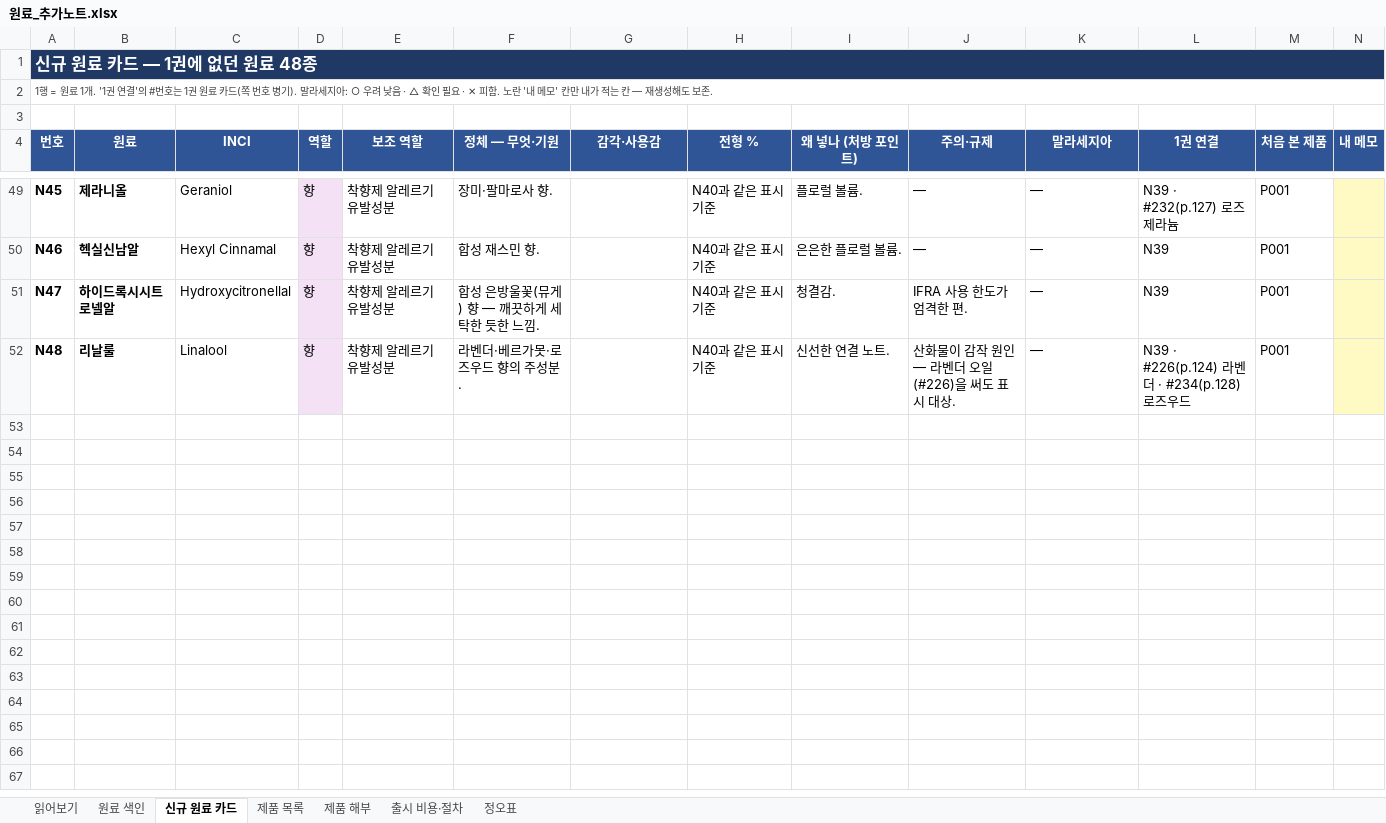
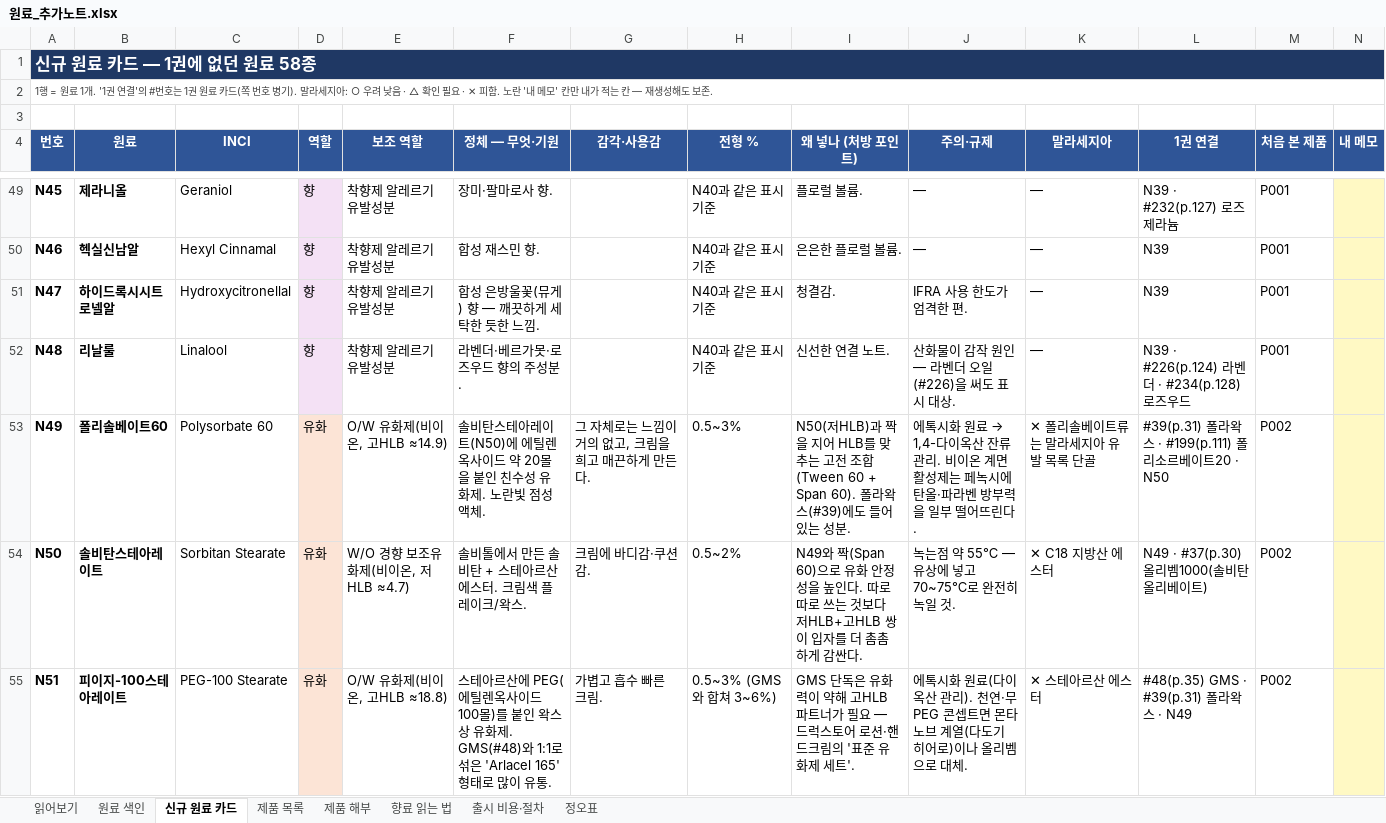
Before and after one commit to theci/brand, an Excel workbook: 원료_추가노트.xlsx, sheet 신규 원료 카드, drawn as a sheet; only a part is shown, gaps mark what is left out; values as stored, in another font and other column widths than the file's, no borders; the diff covers the shown part only; the diff names each change by its address in the sheet, - before the commit and + after, or states it on an @@ line.

```diff
--- a/원료_추가노트.xlsx (sheet 신규 원료 카드)
+++ b/원료_추가노트.xlsx (sheet 신규 원료 카드)
+sheet tab: 향료 읽는 법
-A1 (번호): 신규 원료 카드 — 1권에 없던 원료 48종
+A1 (번호): 신규 원료 카드 — 1권에 없던 원료 58종
+row 53: N49 | 폴리솔베이트60 | Polysorbate 60 | 유화 | O/W 유화제(비이온, 고HLB ≈14.9) | 솔비탄스테아레이트(N50)에 에틸렌옥사이드 약 20몰을 붙인 친수성 유화제. 노란빛 점성 액체. | 그 자체로는 느낌이 거의 없고, 크림을 희고 매끈하게 만든다. | 0.5~3% | N50(저HLB)과 짝을 지어 HLB를 맞추는 고전 조합(Tween 60 + Span 60). 폴라왁스(#39)에도 들어 있는 성분. | 에톡시화 원료 → 1,4-다이옥산 잔류 관리. 비이온 계면활성제는 페녹시에탄올·파라벤 방부력을 일부 떨어뜨린다. | ✕ 폴리솔베이트류는 말라세지아 유발 목록 단골 | #39(p.31) 폴라왁스 · #199(p.111) 폴리소르베이트20 · N50 | P002
+row 54: N50 | 솔비탄스테아레이트 | Sorbitan Stearate | 유화 | W/O 경향 보조유화제(비이온, 저HLB ≈4.7) | 솔비톨에서 만든 솔비탄 + 스테아르산 에스터. 크림색 플레이크/왁스. | 크림에 바디감·쿠션감. | 0.5~2% | N49와 짝(Span 60)으로 유화 안정성을 높인다. 따로따로 쓰는 것보다 저HLB+고HLB 쌍이 입자를 더 촘촘하게 감싼다. | 녹는점 약 55℃ — 유상에 넣고 70~75℃로 완전히 녹일 것. | ✕ C18 지방산 에스터 | N49 · #37(p.30) 올리벰1000(솔비탄올리베이트) | P002
+row 55: N51 | 피이지-100스테아레이트 | PEG-100 Stearate | 유화 | O/W 유화제(비이온, 고HLB ≈18.8) | 스테아르산에 PEG(에틸렌옥사이드 100몰)를 붙인 왁스상 유화제. GMS(#48)와 1:1로 섞은 'Arlacel 165' 형태로 많이 유통. | 가볍고 흡수 빠른 크림. | 0.5~3% (GMS와 합쳐 3~6%) | GMS 단독은 유화력이 약해 고HLB 파트너가 필요 — 드럭스토어 로션·핸드크림의 '표준 유화제 세트'. | 에톡시화 원료(다이옥산 관리). 천연·무PEG 콘셉트면 몬타노브 계열(다도기 히어로)이나 올리벰으로 대체. | ✕ 스테아르산 에스터 | #48(p.35) GMS · #39(p.31) 폴라왁스 · N49 | P002
```
Also changed, not shown: 7 added rows elsewhere in this sheet, sheet 제품 해부, sheet 원료 색인, sheet 제품 목록, sheet 읽어보기, 3 other files.
